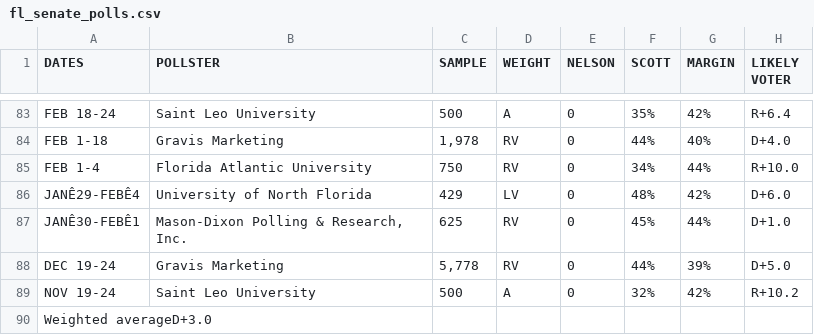
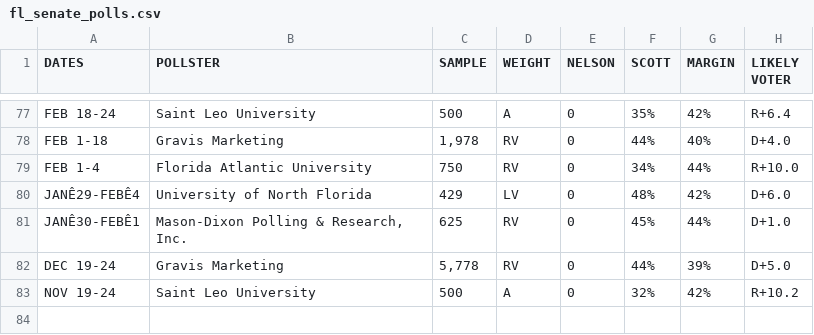
Before and after one commit to josephofiowa/pydata-dc-2018, a CSV file: data/fl_senate_polls.csv, drawn as a sheet; only a part is shown, gaps mark what is left out; the diff covers the shown part only.

```diff
--- a/data/fl_senate_polls.csv
+++ b/data/fl_senate_polls.csv
@@ -89,2 +83 @@ DEC 19-24,Gravis Marketing,"5,778",RV,0,44%,39%,D+5.0
 NOV 19-24,Saint Leo University,500,A,0,32%,42%,R+10.2
-Weighted averageD+3.0,,,,,,,
```
Also changed, not shown: 6 removed rows elsewhere in this file.
